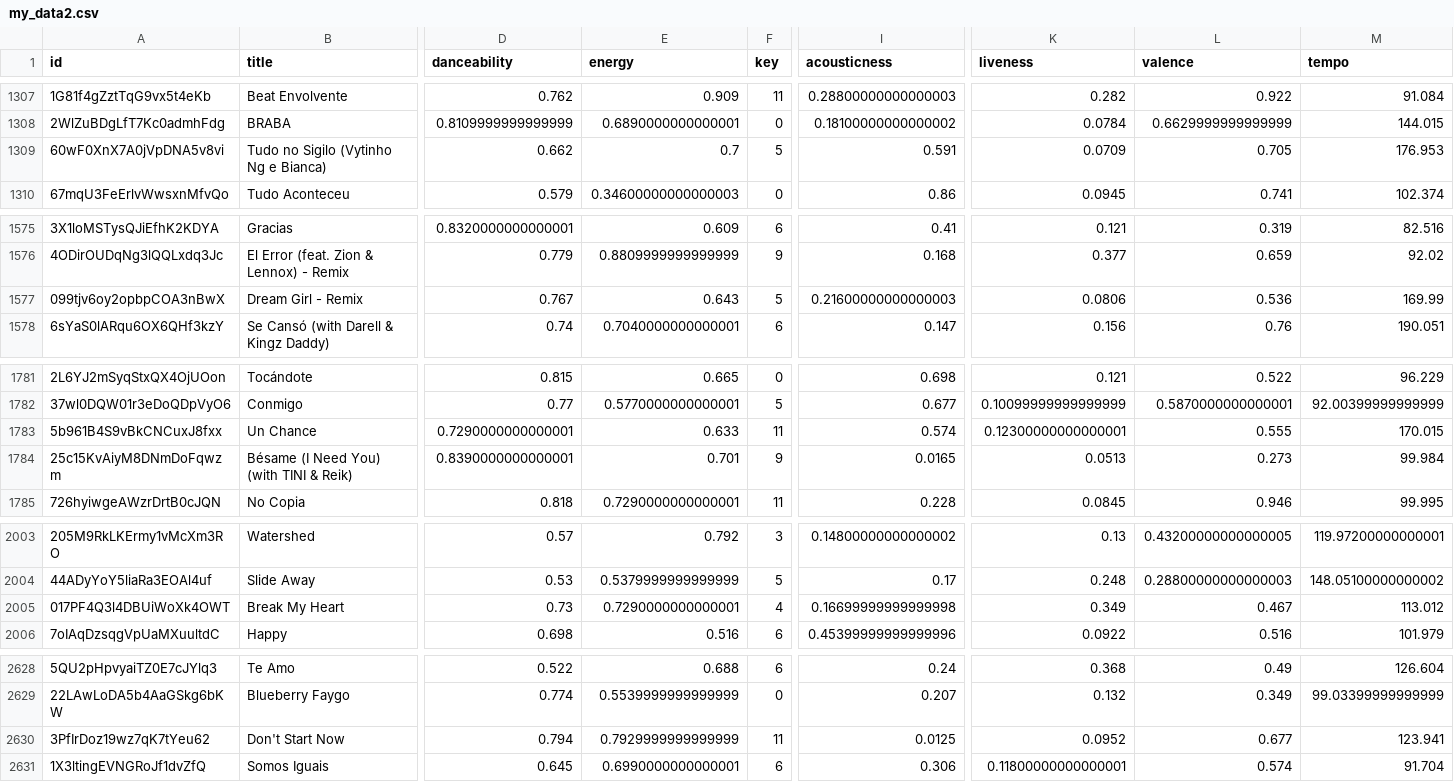
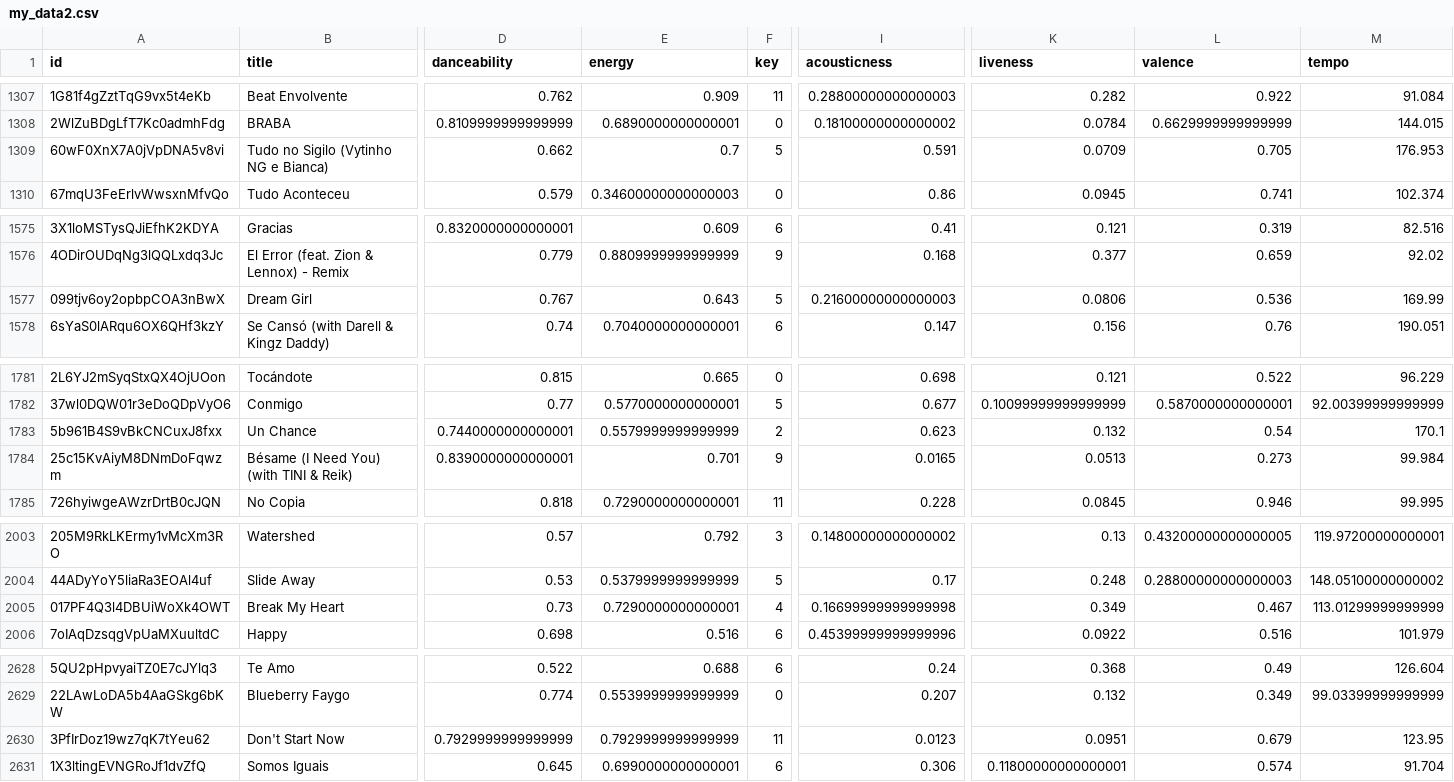
Before and after one commit to ritapereira10/Spotify-Analysis, a CSV file: code/my_data2.csv, drawn as a sheet; only a part is shown, gaps mark what is left out; the diff covers the shown part only; the diff names each change by its address in the sheet, - before the commit and + after, or states it on an @@ line.

```diff
--- a/code/my_data2.csv
+++ b/code/my_data2.csv
-B1309 (title): Tudo no Sigilo (Vytinho Ng e Bianca)
+B1309 (title): Tudo no Sigilo (Vytinho NG e Bianca)
-B1577 (title): Dream Girl - Remix
+B1577 (title): Dream Girl
-D1783 (danceability): 0.7290000000000001
+D1783 (danceability): 0.7440000000000001
-E1783 (energy): 0.633
+E1783 (energy): 0.5579999999999999
-F1783 (key): 11
+F1783 (key): 2
-I1783 (acousticness): 0.574
+I1783 (acousticness): 0.623
-K1783 (liveness): 0.12300000000000001
+K1783 (liveness): 0.132
-L1783 (valence): 0.555
+L1783 (valence): 0.54
-M1783 (tempo): 170.015
+M1783 (tempo): 170.1
-M2005 (tempo): 113.012
+M2005 (tempo): 113.01299999999999
-D2630 (danceability): 0.794
+D2630 (danceability): 0.7929999999999999
-I2630 (acousticness): 0.0125
+I2630 (acousticness): 0.0123
-K2630 (liveness): 0.0952
+K2630 (liveness): 0.0951
-L2630 (valence): 0.677
+L2630 (valence): 0.679
-M2630 (tempo): 123.941
+M2630 (tempo): 123.95
```
Also changed, not shown: 5 edited cells elsewhere in this file, code/my_data.csv, 8 other files.
